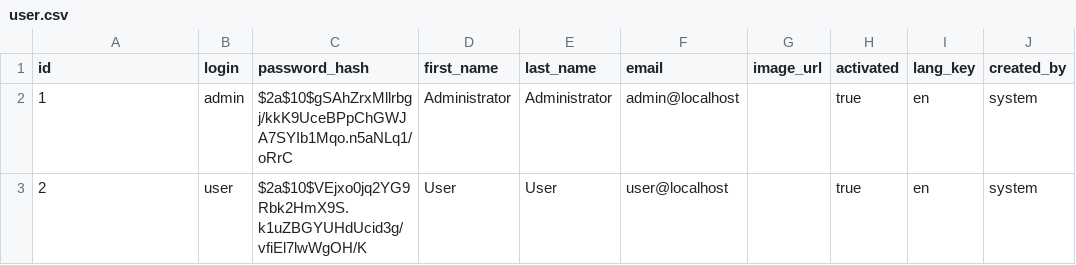
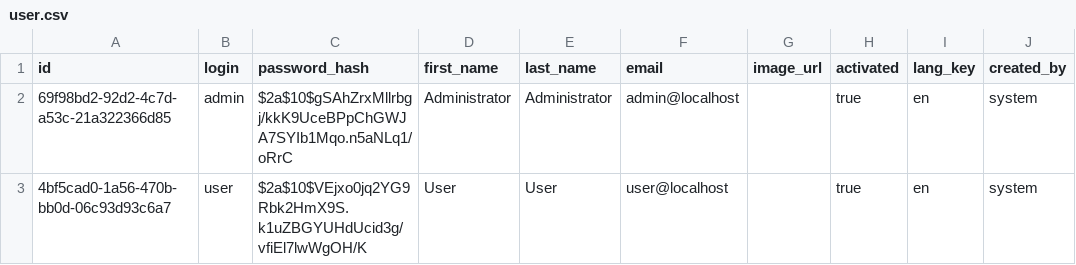
Before and after one commit to FazlikZiyaev/sovchilaruzv2, a CSV file: src/main/resources/config/liquibase/data/user.csv, drawn as a sheet; only a part is shown; the diff names each change by its address in the sheet, - before the commit and + after, or states it on an @@ line.

Commit message:
modifying User id from Long to UUID

```diff
--- a/src/main/resources/config/liquibase/data/user.csv
+++ b/src/main/resources/config/liquibase/data/user.csv
-A2 (id): 1
+A2 (id): 69f98bd2-92d2-4c7d-a53c-21a322366d85
-A3 (id): 2
+A3 (id): 4bf5cad0-1a56-470b-bb0d-06c93d93c6a7
```
Also changed, not shown: 8 other files.
